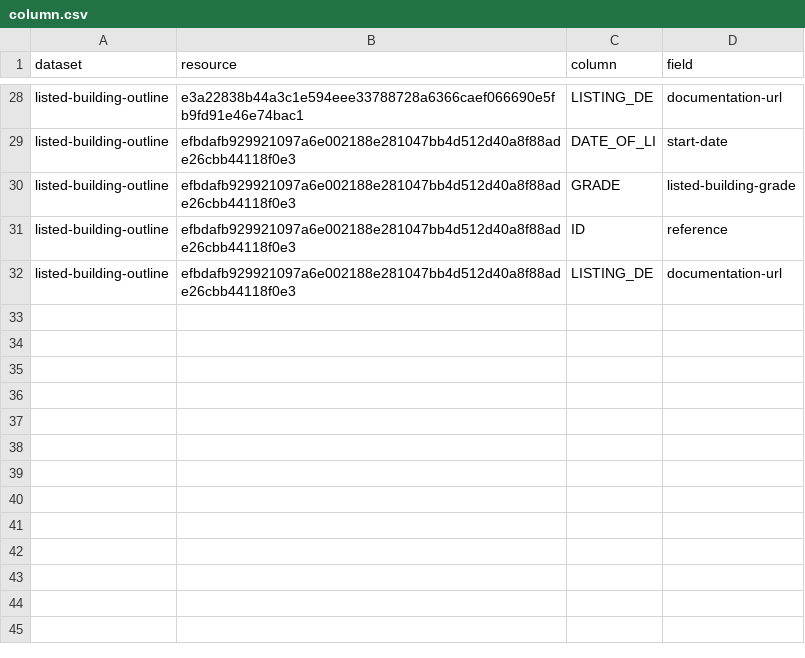
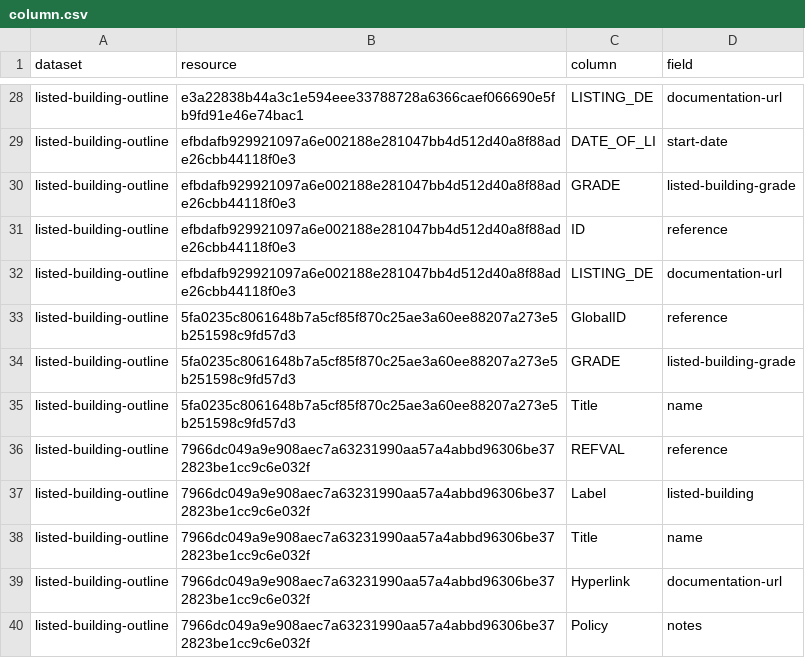
Before and after one commit to digital-land/listed-building-collection, a CSV file: pipeline/column.csv, drawn as a sheet; only a part is shown, gaps mark what is left out.

Commit message:
Mapped Doncaster and Canterbury

```diff
--- a/pipeline/column.csv
+++ b/pipeline/column.csv
@@ -32 +32,9 @@ listed-building-outline,efbdafb929921097a6e002188e281047bb4d512d40a8f88ade26cbb4
 listed-building-outline,efbdafb929921097a6e002188e281047bb4d512d40a8f88ade26cbb44118f0e3,LISTING_DE,documentation-url
+listed-building-outline,5fa0235c8061648b7a5cf85f870c25ae3a60ee88207a273e5b251598c9fd57d3,GlobalID,reference
+listed-building-outline,5fa0235c8061648b7a5cf85f870c25ae3a60ee88207a273e5b251598c9fd57d3,GRADE,listed-building-grade
+listed-building-outline,5fa0235c8061648b7a5cf85f870c25ae3a60ee88207a273e5b251598c9fd57d3,Title,name
+listed-building-outline,7966dc049a9e908aec7a63231990aa57a4abbd96306be372823be1cc9c6e032f,REFVAL,reference
+listed-building-outline,7966dc049a9e908aec7a63231990aa57a4abbd96306be372823be1cc9c6e032f,Label,listed-building
+listed-building-outline,7966dc049a9e908aec7a63231990aa57a4abbd96306be372823be1cc9c6e032f,Title,name
+listed-building-outline,7966dc049a9e908aec7a63231990aa57a4abbd96306be372823be1cc9c6e032f,Hyperlink,documentation-url
+listed-building-outline,7966dc049a9e908aec7a63231990aa57a4abbd96306be372823be1cc9c6e032f,Policy,notes
```
